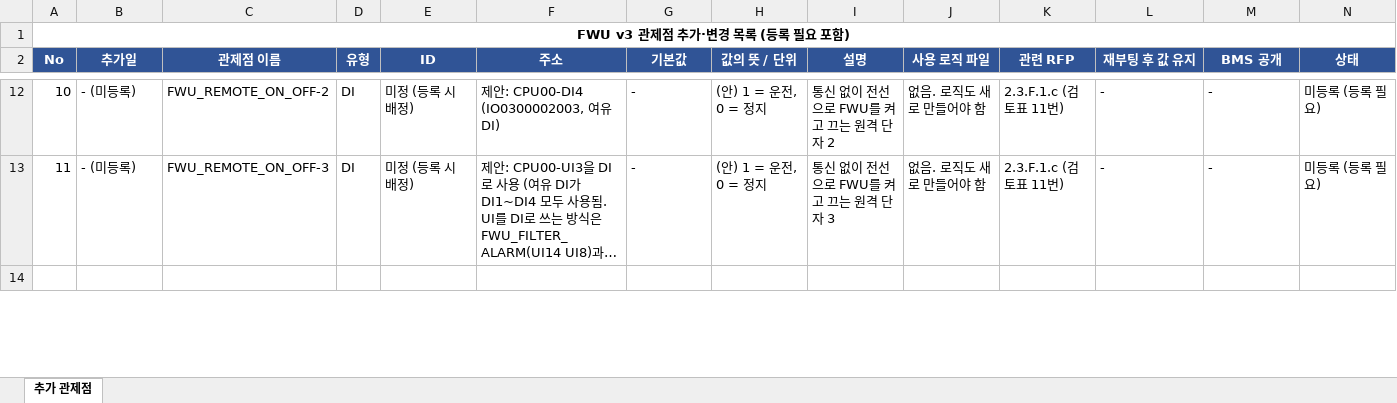
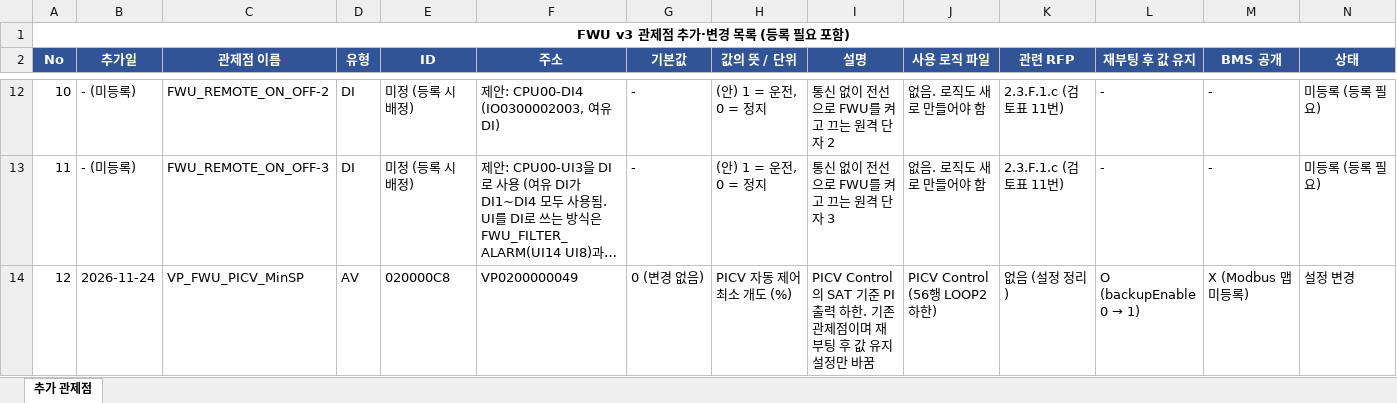
Before and after one commit to joo001121-create/FWU-logic, an Excel workbook: code review/v3_관제점_추가_목록.xlsx, sheet 추가 관제점, drawn as a sheet; only a part is shown, gaps mark what is left out; the shorter side is filled out with more unchanged rows; long unchanged cells end in …; values as stored, in another font and other column widths than the file's, no borders; rows hold the shown columns only; the diff covers the shown part only; the diff names each change by its address in the sheet, - before the commit and + after, or states it on an @@ line.

```diff
--- a/code review/v3_관제점_추가_목록.xlsx (sheet 추가 관제점)
+++ b/code review/v3_관제점_추가_목록.xlsx (sheet 추가 관제점)
+row 14: 12 | 2026-11-24 | VP_FWU_PICV_MinSP | AV | 020000C8 | VP0200000049 | 0 (변경 없음) | PICV 자동 제어 최소 개도 (%) | PICV Control의 SAT 기준 PI 출력 하한. 기존 관제점이며 재부팅 후 값 유지 설정만 바꿈 | PICV Control (56행 LOOP2 하한) | 없음 (설정 정리) | O (backupEnable 0 → 1) | X (Modbus 맵 미등록) | 설정 변경
```
Also changed, not shown: 1 added row elsewhere in this sheet, code review/261119 QTS RFP기반 코드 구현 여부 검토.xlsx, 16 other files.
